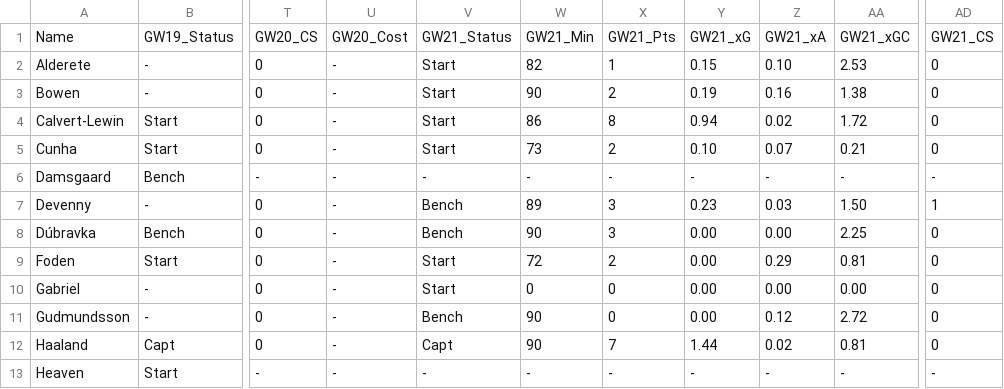
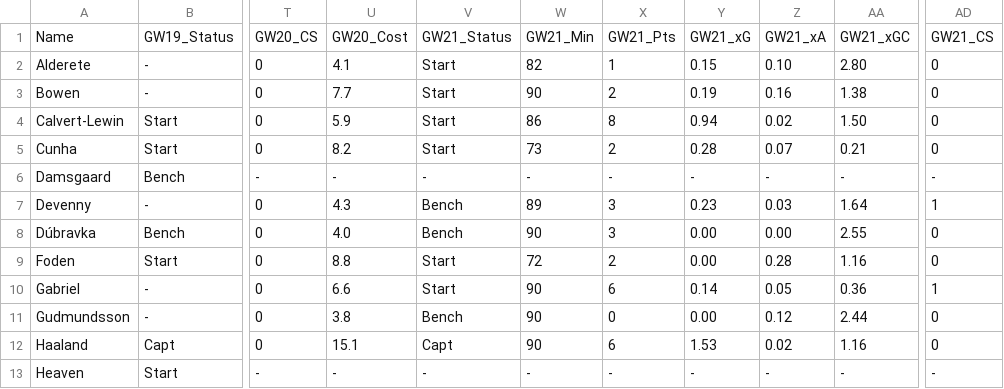
Before and after one commit to Devendra-23/AI-for-FPL, a CSV file: Dev_Player_Performance.csv, drawn as a sheet; only a part is shown, gaps mark what is left out; the diff covers the shown part only; the diff names each change by its address in the sheet, - before the commit and + after, or states it on an @@ line.

```diff
--- a/Dev_Player_Performance.csv
+++ b/Dev_Player_Performance.csv
-U2: -
+U2: 4.1
-AA2: 2.53
+AA2: 2.80
-U3: -
+U3: 7.7
-U4: -
+U4: 5.9
-AA4: 1.72
+AA4: 1.50
-U5: -
+U5: 8.2
-Y5: 0.10
+Y5: 0.28
-U7: -
+U7: 4.3
-AA7: 1.50
+AA7: 1.64
-U8: -
+U8: 4.0
-AA8: 2.25
+AA8: 2.55
-U9: -
+U9: 8.8
-Z9: 0.29
+Z9: 0.28
-AA9: 0.81
+AA9: 1.16
-U10: -
+U10: 6.6
-W10: 0
+W10: 90
-X10: 0
+X10: 6
-Y10: 0.00
+Y10: 0.14
-Z10: 0.00
+Z10: 0.05
-AA10: 0.00
+AA10: 0.36
-AD10: 0
+AD10: 1
-U11: -
+U11: 3.8
-AA11: 2.72
+AA11: 2.44
-U12: -
+U12: 15.1
-X12: 7
+X12: 6
-Y12: 1.44
+Y12: 1.53
-AA12: 0.81
+AA12: 1.16
```
Also changed, not shown: 21 edited cells elsewhere in this file, Chris_Performance_Tracker.csv, Chris_Player_Performance.csv, 35 other files.
